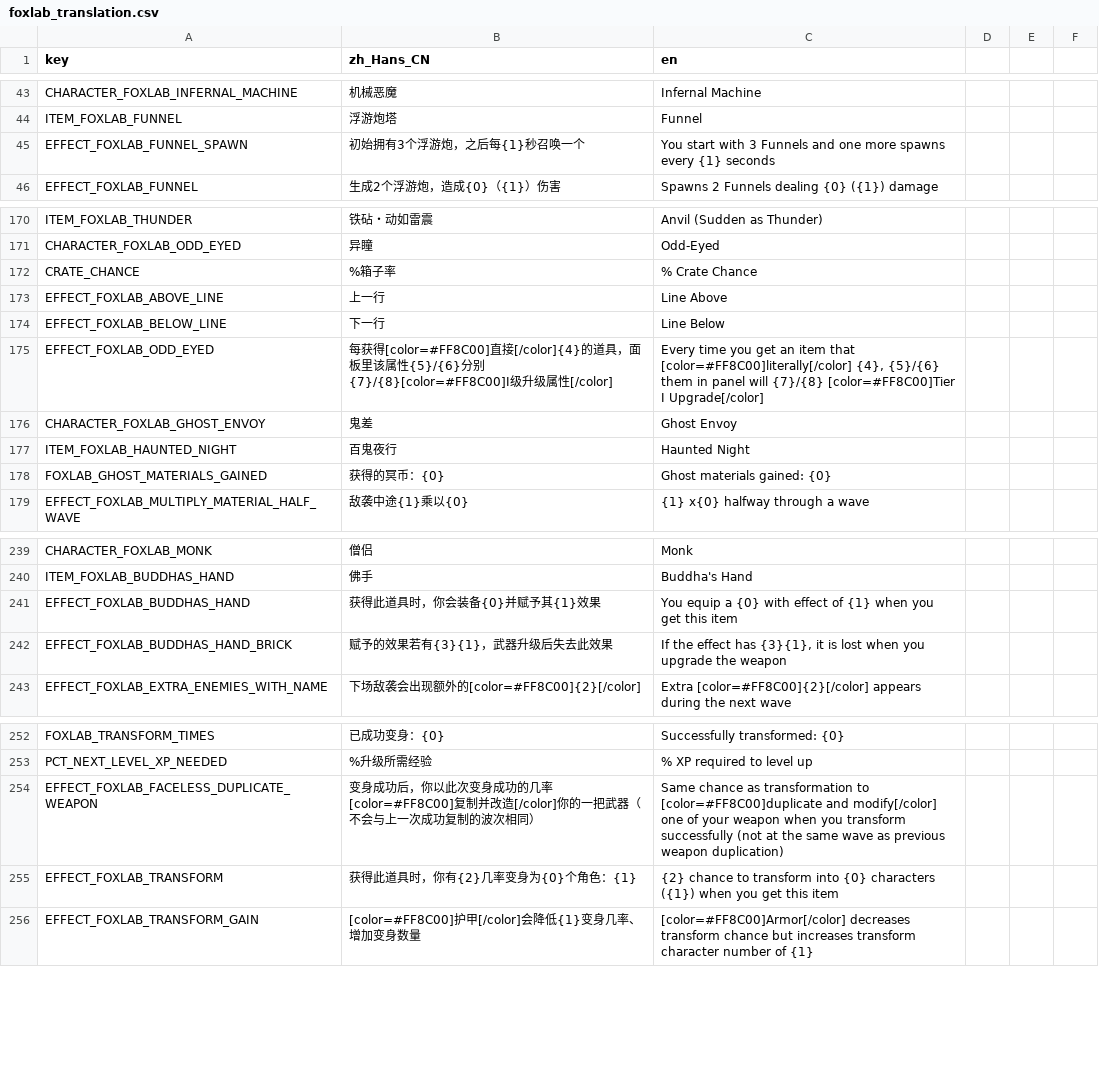
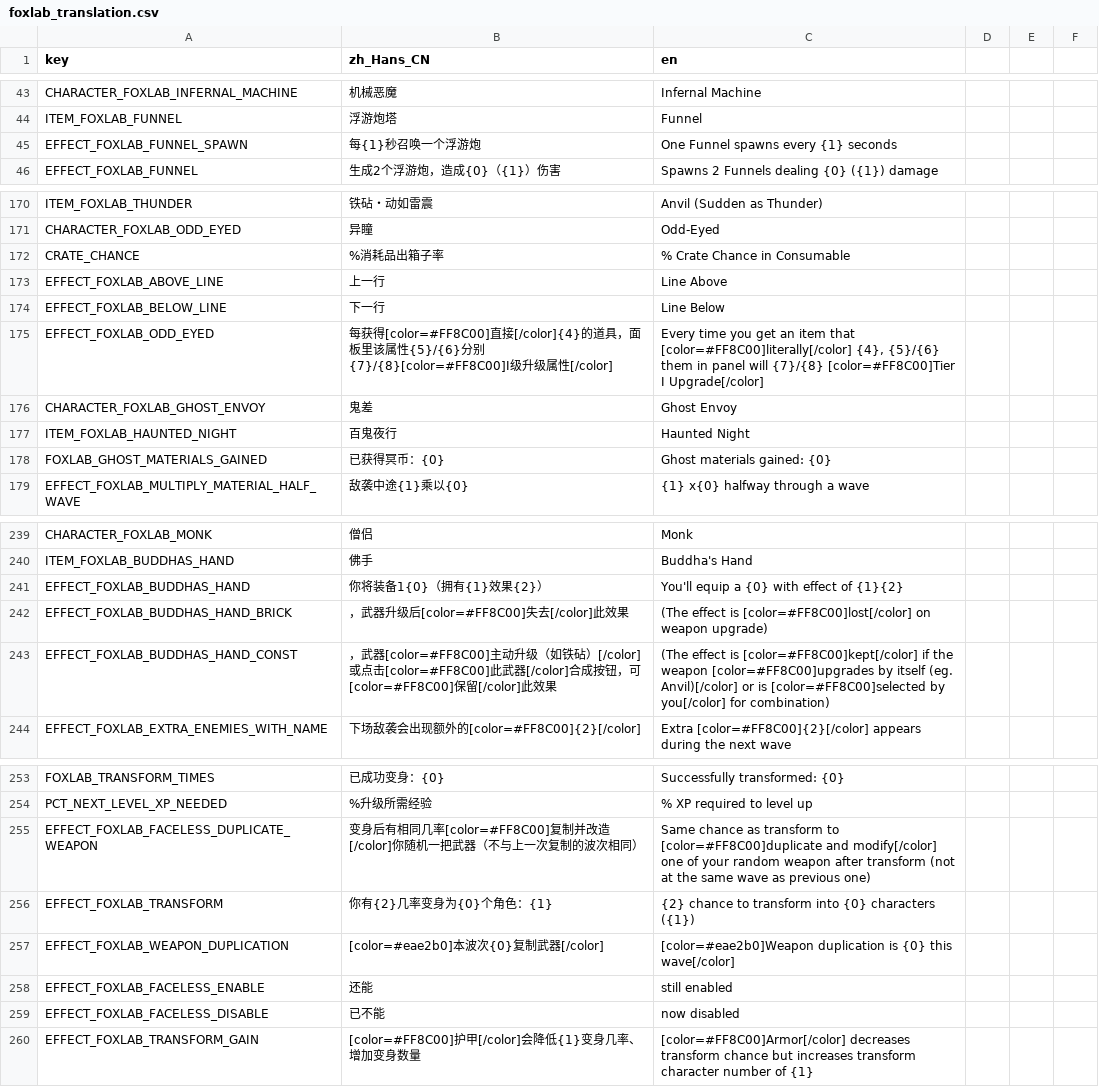
Before and after one commit to Qingyunruooyu/JonathanFox-Foxlab, a CSV file: translations/foxlab_translation.csv, drawn as a sheet; only a part is shown, gaps mark what is left out.

```diff
--- a/translations/foxlab_translation.csv
+++ b/translations/foxlab_translation.csv
@@ -44,3 +44,3 @@ CHARACTER_FOXLAB_INFERNAL_MACHINE,机械恶魔,Infernal Machine
 ITEM_FOXLAB_FUNNEL,浮游炮塔,Funnel
-EFFECT_FOXLAB_FUNNEL_SPAWN,初始拥有3个浮游炮，之后每{1}秒召唤一个,"You start with 3 Funnels and one more spawns every {1} seconds"
+EFFECT_FOXLAB_FUNNEL_SPAWN,每{1}秒召唤一个浮游炮,"One Funnel spawns every {1} seconds"
 EFFECT_FOXLAB_FUNNEL,生成2个浮游炮，造成{0}（{1}）伤害,Spawns 2 Funnels dealing {0} ({1}) damage
@@ -171,3 +171,3 @@ ITEM_FOXLAB_THUNDER,铁砧・动如雷震,Anvil (Sudden as Thunder)
 CHARACTER_FOXLAB_ODD_EYED,异瞳,Odd-Eyed
-CRATE_CHANCE,%箱子率,% Crate Chance
+CRATE_CHANCE,%消耗品出箱子率,% Crate Chance in Consumable
 EFFECT_FOXLAB_ABOVE_LINE,上一行,Line Above
@@ -177,3 +177,3 @@ CHARACTER_FOXLAB_GHOST_ENVOY,鬼差,Ghost Envoy
 ITEM_FOXLAB_HAUNTED_NIGHT,百鬼夜行,Haunted Night
-FOXLAB_GHOST_MATERIALS_GAINED,获得的冥币：{0},Ghost materials gained: {0}
+FOXLAB_GHOST_MATERIALS_GAINED,已获得冥币：{0},Ghost materials gained: {0}
 EFFECT_FOXLAB_MULTIPLY_MATERIAL_HALF_WAVE,敌袭中途{1}乘以{0},{1} x{0} halfway through a wave
@@ -255,4 +255,5 @@ CHARACTER_FOXLAB_MONK,僧侣,Monk
 ITEM_FOXLAB_BUDDHAS_HAND,佛手,Buddha's Hand
-EFFECT_FOXLAB_BUDDHAS_HAND,获得此道具时，你会装备{0}并赋予其{1}效果,"You equip a {0} with effect of {1} when you get this item"
-EFFECT_FOXLAB_BUDDHAS_HAND_BRICK,赋予的效果若有{3}{1}，武器升级后失去此效果,"If the effect has {3}{1}, it is lost when you upgrade the weapon"
+EFFECT_FOXLAB_BUDDHAS_HAND,你将装备1{0}（拥有{1}效果{2}）,"You'll equip a {0} with effect of {1}{2}"
+EFFECT_FOXLAB_BUDDHAS_HAND_BRICK,，武器升级后[color=#FF8C00]失去[/color]此效果," (The effect is [color=#FF8C00]lost[/color] on weapon upgrade)"
+EFFECT_FOXLAB_BUDDHAS_HAND_CONST,，武器[color=#FF8C00]主动升级（如铁砧）[/color]或点击[color=#FF8C00]此武器[/color]合成按钮，可[color=#FF8C00]保留[/color]此效果," (The effect is [color=#FF8C00]kept[/color] if the weapon [color=#FF8C00]upgrades by itself (eg. Anvil)[/color] or is [color=#FF8C00]selected by you[/color] for combination)"
 EFFECT_FOXLAB_EXTRA_ENEMIES_WITH_NAME,下场敌袭会出现额外的[color=#FF8C00]{2}[/color],Extra [color=#FF8C00]{2}[/color] appears during the next wave
@@ -268,4 +269,7 @@ FOXLAB_TRANSFORM_TIMES,已成功变身：{0}, Successfully transformed: {0}
 PCT_NEXT_LEVEL_XP_NEEDED,%升级所需经验,% XP required to level up
-EFFECT_FOXLAB_FACELESS_DUPLICATE_WEAPON,变身成功后，你以此次变身成功的几率[color=#FF8C00]复制并改造[/color]你的一把武器（不会与上一次成功复制的波次相同）,"Same chance as transformation to [color=#FF8C00]duplicate and modify[/color] one of your weapon when you transform successfully (not at the same wave as previous weapon duplication)"
-EFFECT_FOXLAB_TRANSFORM,获得此道具时，你有{2}几率变身为{0}个角色：{1},"{2} chance to transform into {0} characters ({1}) when you get this item"
+EFFECT_FOXLAB_FACELESS_DUPLICATE_WEAPON,变身后有相同几率[color=#FF8C00]复制并改造[/color]你随机一把武器（不与上一次复制的波次相同）,"Same chance as transform to [color=#FF8C00]duplicate and modify[/color] one of your random weapon after transform (not at the same wave as previous one)"
+EFFECT_FOXLAB_TRANSFORM,你有{2}几率变身为{0}个角色：{1},"{2} chance to transform into {0} characters ({1})"
+EFFECT_FOXLAB_WEAPON_DUPLICATION,[color=#eae2b0]本波次{0}复制武器[/color],[color=#eae2b0]Weapon duplication is {0} this wave[/color]
+EFFECT_FOXLAB_FACELESS_ENABLE,还能,still enabled
+EFFECT_FOXLAB_FACELESS_DISABLE,已不能,now disabled
 EFFECT_FOXLAB_TRANSFORM_GAIN,[color=#FF8C00]护甲[/color]会降低{1}变身几率、增加变身数量,[color=#FF8C00]Armor[/color] decreases transform chance but increases transform character number of {1}
```
Also changed, not shown: 19 other files.
